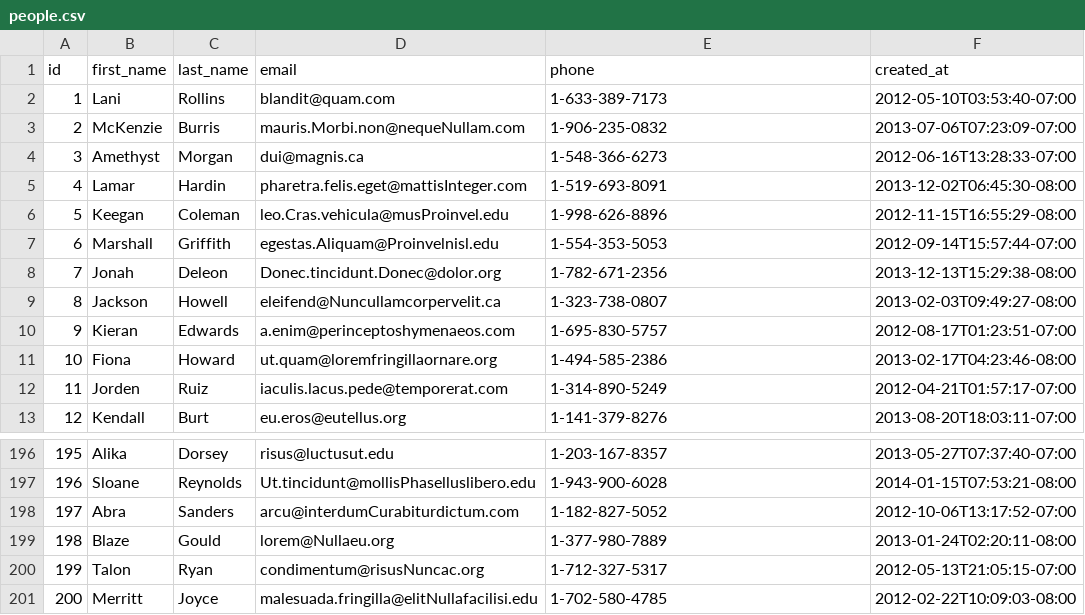
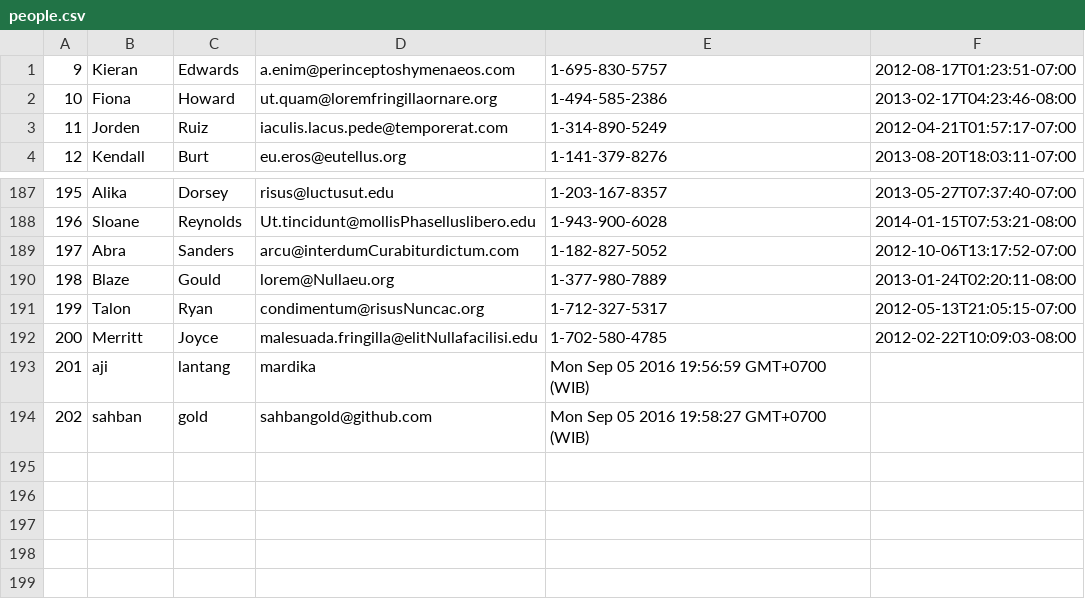
Before and after one commit to arctic-fox-2016/parsing-data-1, a CSV file: people.csv, drawn as a sheet; only a part is shown, gaps mark what is left out; removed rows and columns are numbered as before the commit, all else as after; the diff names each change by its address in the sheet, - before the commit and + after, or states it on an @@ line.

Commit message:
aji-sahban

```diff
--- a/people.csv
+++ b/people.csv
-row 1: id | first_name | last_name | email | phone | created_at
-row 2: 1 | Lani | Rollins | blandit@quam.com | 1-633-389-7173 | 2012-05-10T03:53:40-07:00
-row 3: 2 | McKenzie | Burris | mauris.Morbi.non@nequeNullam.com | 1-906-235-0832 | 2013-07-06T07:23:09-07:00
-row 4: 3 | Amethyst | Morgan | dui@magnis.ca | 1-548-366-6273 | 2012-06-16T13:28:33-07:00
-row 5: 4 | Lamar | Hardin | pharetra.felis.eget@mattisInteger.com | 1-519-693-8091 | 2013-12-02T06:45:30-08:00
-row 6: 5 | Keegan | Coleman | leo.Cras.vehicula@musProinvel.edu | 1-998-626-8896 | 2012-11-15T16:55:29-08:00
-row 7: 6 | Marshall | Griffith | egestas.Aliquam@Proinvelnisl.edu | 1-554-353-5053 | 2012-09-14T15:57:44-07:00
-row 8: 7 | Jonah | Deleon | Donec.tincidunt.Donec@dolor.org | 1-782-671-2356 | 2013-12-13T15:29:38-08:00
-row 9: 8 | Jackson | Howell | eleifend@Nuncullamcorpervelit.ca | 1-323-738-0807 | 2013-02-03T09:49:27-08:00
+row 193: 201 | aji | lantang | mardika | Mon Sep 05 2016 19:56:59 GMT+0700 (WIB)
+row 194: 202 | sahban | gold | sahbangold@github.com | Mon Sep 05 2016 19:58:27 GMT+0700 (WIB)
```
Also changed, not shown: 1 other file.
